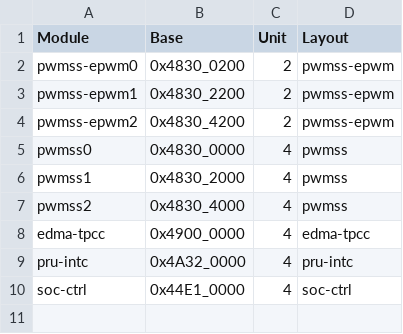
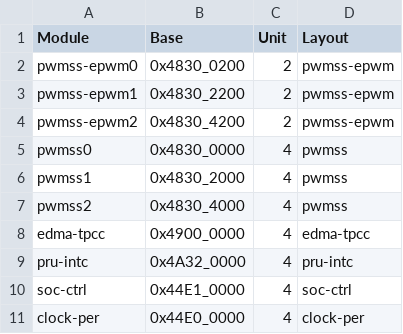
Before and after one commit to jmacd/supruglue, a CSV file: arch/am335x/am335x-map.csv, drawn as a sheet.

Commit message:
clock fix

```diff
--- a/arch/am335x/am335x-map.csv
+++ b/arch/am335x/am335x-map.csv
@@ -10 +10,2 @@ pru-intc,0x4A32_0000,4,pru-intc
 soc-ctrl,0x44E1_0000,4,soc-ctrl
+clock-per,0x44E0_0000,4,clock-per
```
Also changed, not shown: 3 other files.
